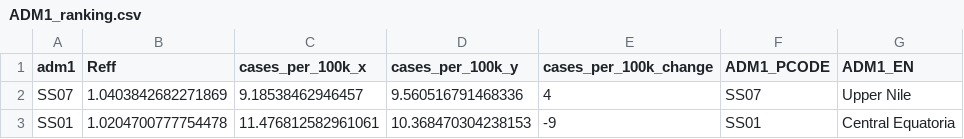
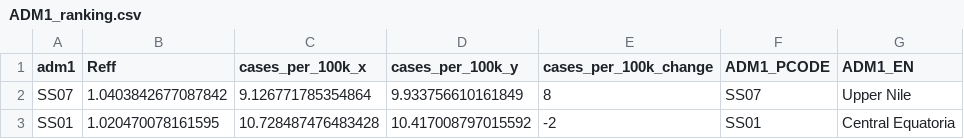
Before and after one commit to OCHA-DAP/pa-COVID-model-reports, a CSV file: Outputs/SSD/ADM1_ranking.csv, drawn as a sheet.

```diff
--- a/Outputs/SSD/ADM1_ranking.csv
+++ b/Outputs/SSD/ADM1_ranking.csv
@@ -1,3 +1,3 @@
 adm1,Reff,cases_per_100k_x,cases_per_100k_y,cases_per_100k_change,ADM1_PCODE,ADM1_EN
-SS07,1.0403842682271869,9.18538462946457,9.560516791468336,4,SS07,Upper Nile
-SS01,1.0204700777754478,11.476812582961061,10.368470304238153,-9,SS01,Central Equatoria
+SS07,1.0403842677087842,9.126771785354864,9.933756610161849,8,SS07,Upper Nile
+SS01,1.020470078161595,10.728487476483428,10.417008797015592,-2,SS01,Central Equatoria
```
Also changed, not shown: Outputs/AFG/ADM1_ranking.csv, Outputs/COD/ADM1_ranking.csv, 24 other files.
